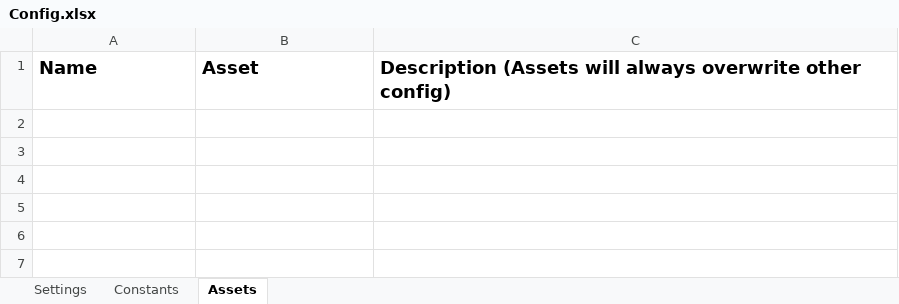
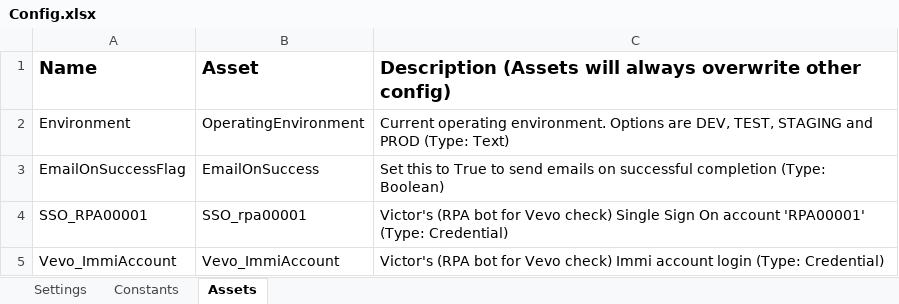
Before and after one commit to uqmgupt1/RpaUiPathProcess, an Excel workbook: Processes/IAA_VevoCheck_1.0/IAA_VevoCheck/Data/Config.xlsx, sheet Assets, drawn as a sheet; values as stored, in another font and other column widths than the file's, no borders; charts and pictures not drawn; the diff names each change by its address in the sheet, - before the commit and + after, or states it on an @@ line.

Commit message:
CRM & Immi files along with folder structure

```diff
--- a/Processes/IAA_VevoCheck_1.0/IAA_VevoCheck/Data/Config.xlsx (sheet Assets)
+++ b/Processes/IAA_VevoCheck_1.0/IAA_VevoCheck/Data/Config.xlsx (sheet Assets)
+row 2: Environment | OperatingEnvironment | Current operating environment. Options are DEV, TEST, STAGING and PROD (Type: Text)
+row 3: EmailOnSuccessFlag | EmailOnSuccess | Set this to True to send emails on successful completion (Type: Boolean)
+row 4: SSO_RPA00001 | SSO_rpa00001 | Victor's (RPA bot for Vevo check) Single Sign On account 'RPA00001' (Type: Credential)
+row 5: Vevo_ImmiAccount | Vevo_ImmiAccount | Victor's (RPA bot for Vevo check) Immi account login (Type: Credential)
```
Also changed, not shown: sheet Settings, sheet Constants, charts or pictures, 33 other files.
